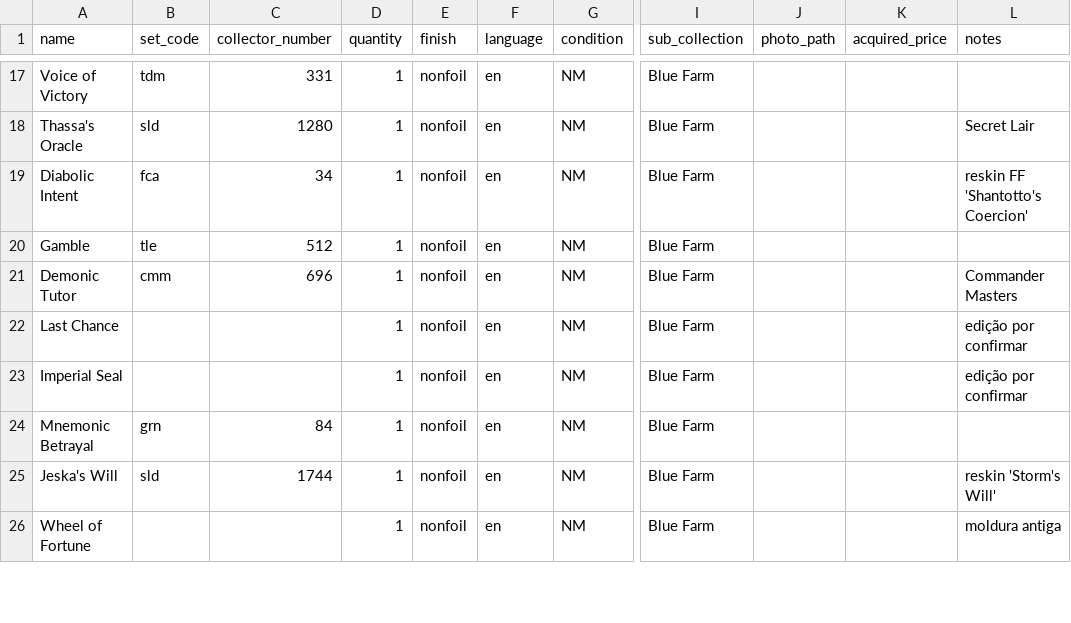
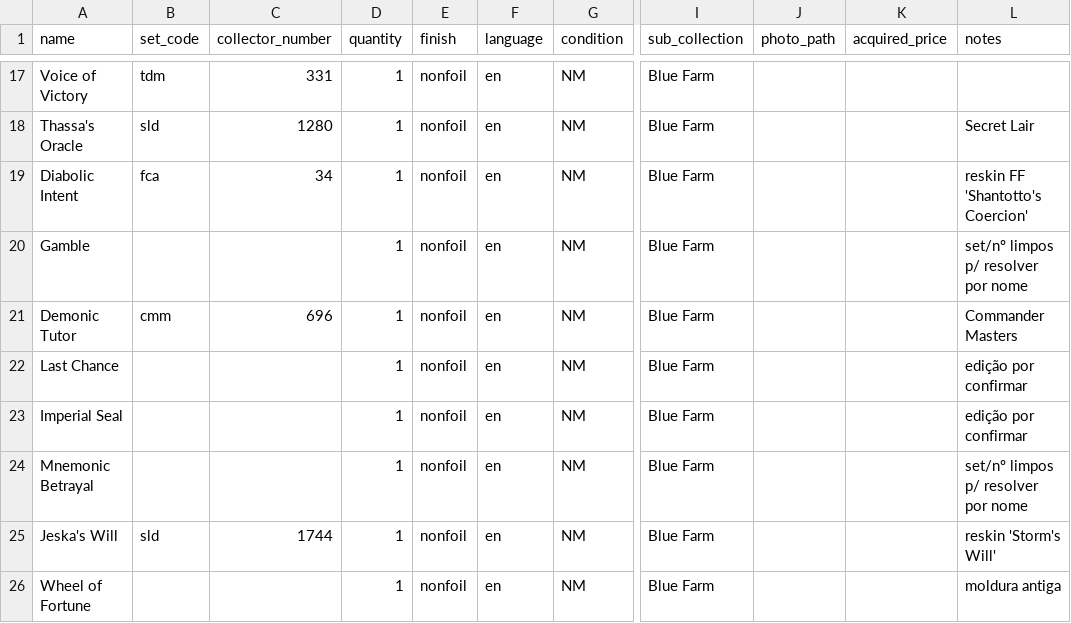
Before and after one commit to Baverone/mtgvault, a CSV file: blue_farm.csv, drawn as a sheet; only a part is shown, gaps mark what is left out; the diff covers the shown part only; the diff names each change by its address in the sheet, - before the commit and + after, or states it on an @@ line.

```diff
--- a/blue_farm.csv
+++ b/blue_farm.csv
-B20 (set_code): tle
+B20 (set_code): (empty)
-C20 (collector_number): 512
+C20 (collector_number): (empty)
-L20 (notes): (empty)
+L20 (notes): set/nº limpos p/ resolver por nome
-B24 (set_code): grn
+B24 (set_code): (empty)
-C24 (collector_number): 84
+C24 (collector_number): (empty)
-L24 (notes): (empty)
+L24 (notes): set/nº limpos p/ resolver por nome
```
Also changed, not shown: 32 edited cells elsewhere in this file, 2 other files.
